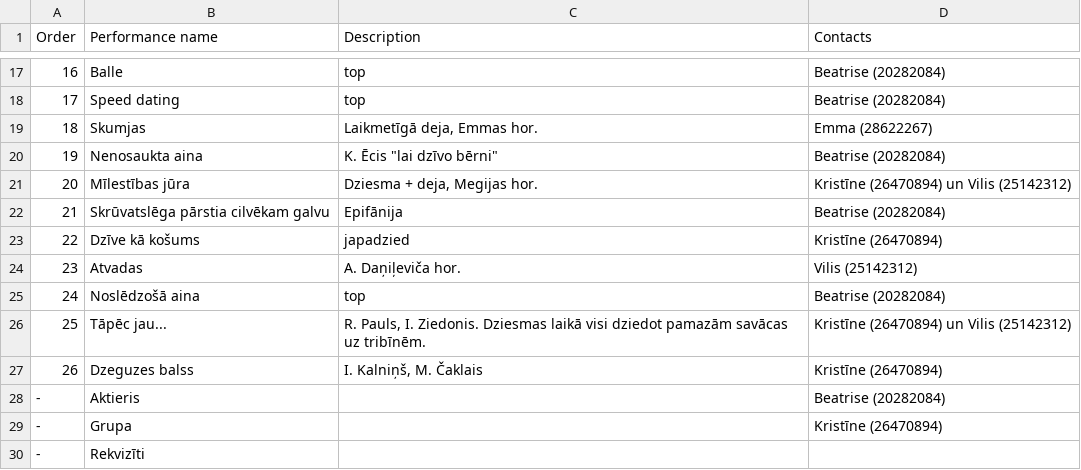
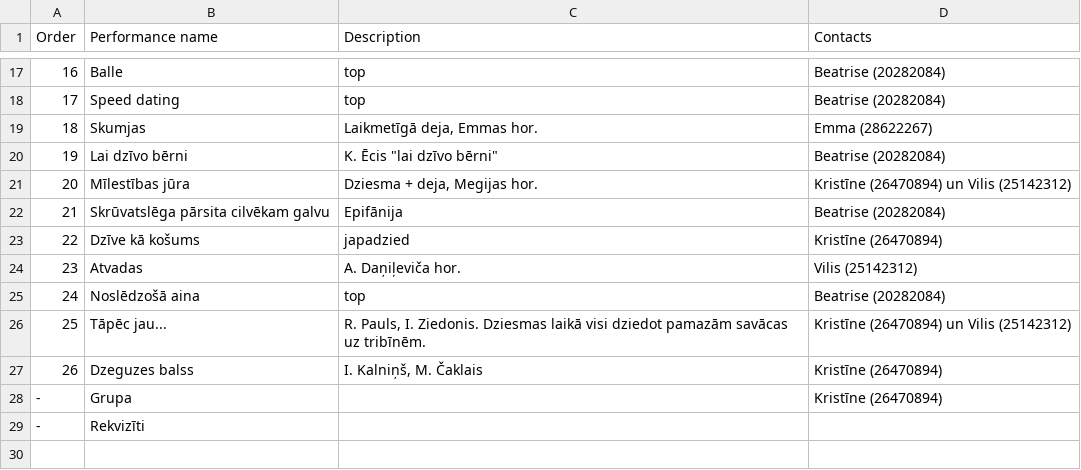
Before and after one commit to VilkamGovsNokodaKaju/ravg-zetons-2025, a CSV file: GRAFIKS.csv, drawn as a sheet; only a part is shown, gaps mark what is left out.

```diff
--- a/GRAFIKS.csv
+++ b/GRAFIKS.csv
@@ -19,5 +19,5 @@
 18;Skumjas;Laikmetīgā deja, Emmas hor.;Emma (28622267)
-19;Nenosaukta aina;"K. Ēcis ""lai dzīvo bērni""";Beatrise (20282084)
+19;Lai dzīvo bērni;"K. Ēcis ""lai dzīvo bērni""";Beatrise (20282084)
 20;Mīlestības jūra;Dziesma + deja, Megijas hor.;Kristīne (26470894) un Vilis (25142312)
-21;Skrūvatslēga pārstia cilvēkam galvu;Epifānija;Beatrise (20282084)
+21;Skrūvatslēga pārsita cilvēkam galvu;Epifānija;Beatrise (20282084)
 22;Dzīve kā košums;japadzied;Kristīne (26470894)
@@ -27,3 +27,2 @@
 26;Dzeguzes balss;I. Kalniņš, M. Čaklais;Kristīne (26470894)
--;Aktieris;;Beatrise (20282084)
 -;Grupa;;Kristīne (26470894)
```
Also changed, not shown: DALIBNIEKI.csv, 1 other file.
